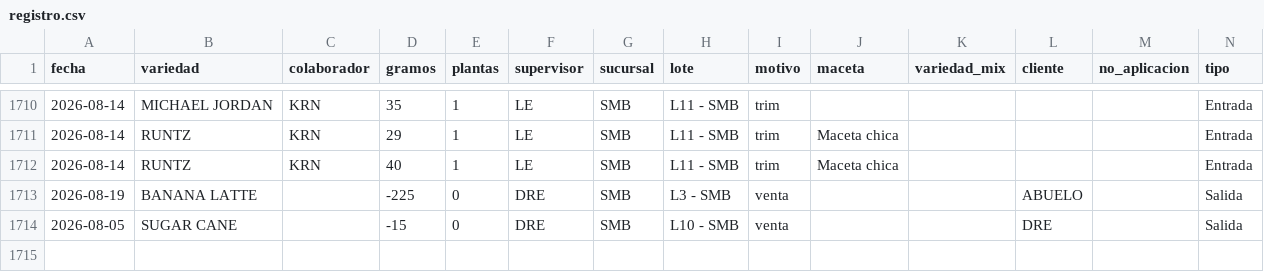
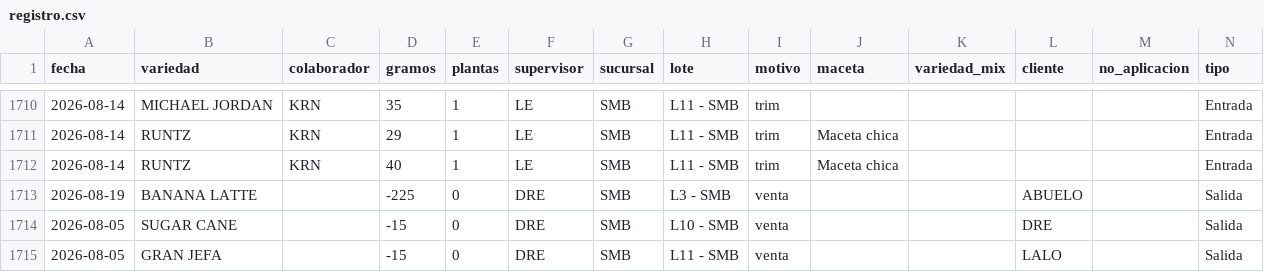
Before and after one commit to ALi3naTEd0/entradas_salidas, a CSV file: registro.csv, drawn as a sheet; only a part is shown, gaps mark what is left out.

Commit message:
Actualización registro 2026-08-19 10:19

```diff
--- a/registro.csv
+++ b/registro.csv
@@ -1714 +1714,2 @@ fecha,variedad,colaborador,gramos,plantas,supervisor,sucursal,lote,motivo,maceta
 2026-08-05,SUGAR CANE,,-15,0,DRE,SMB,L10 - SMB,venta,,,DRE,,Salida
+2026-08-05,GRAN JEFA,,-15,0,DRE,SMB,L11 - SMB,venta,,,LALO,,Salida
```
